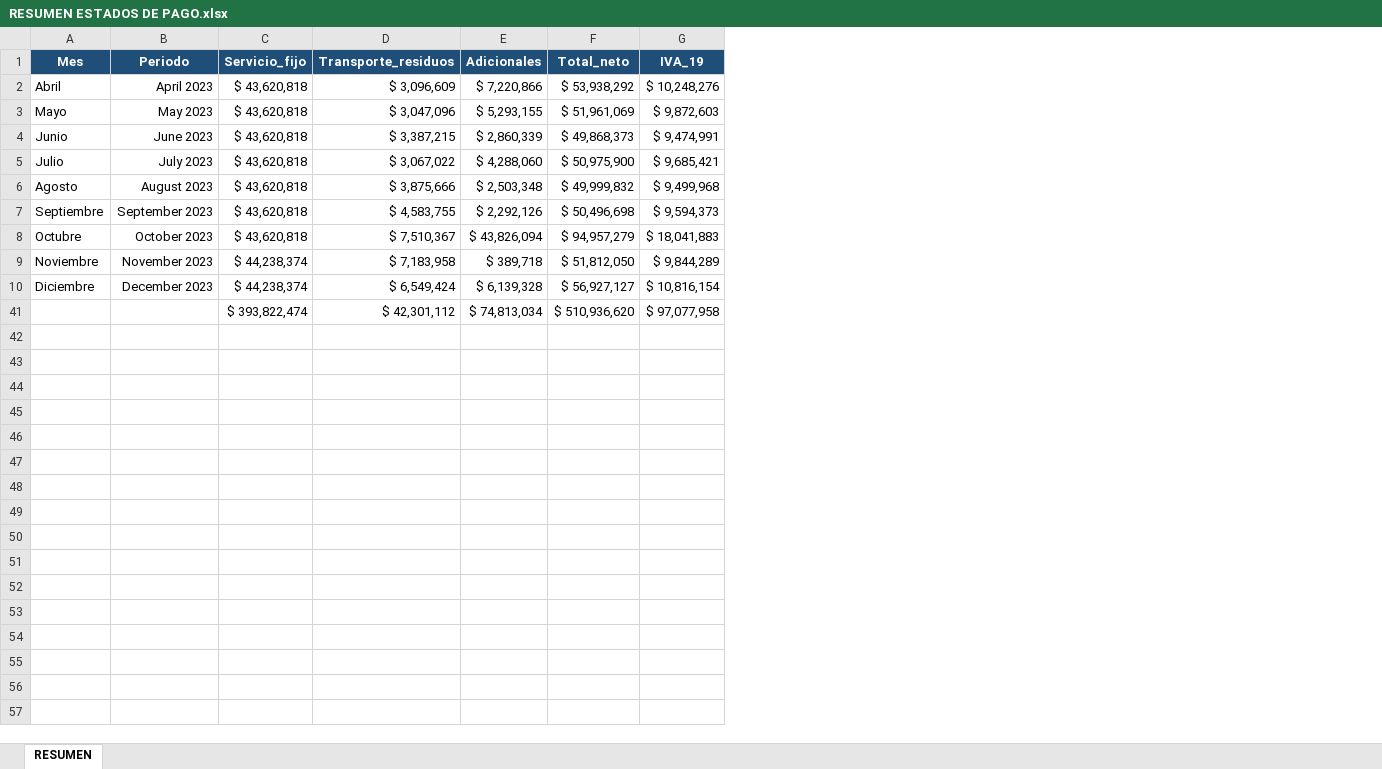
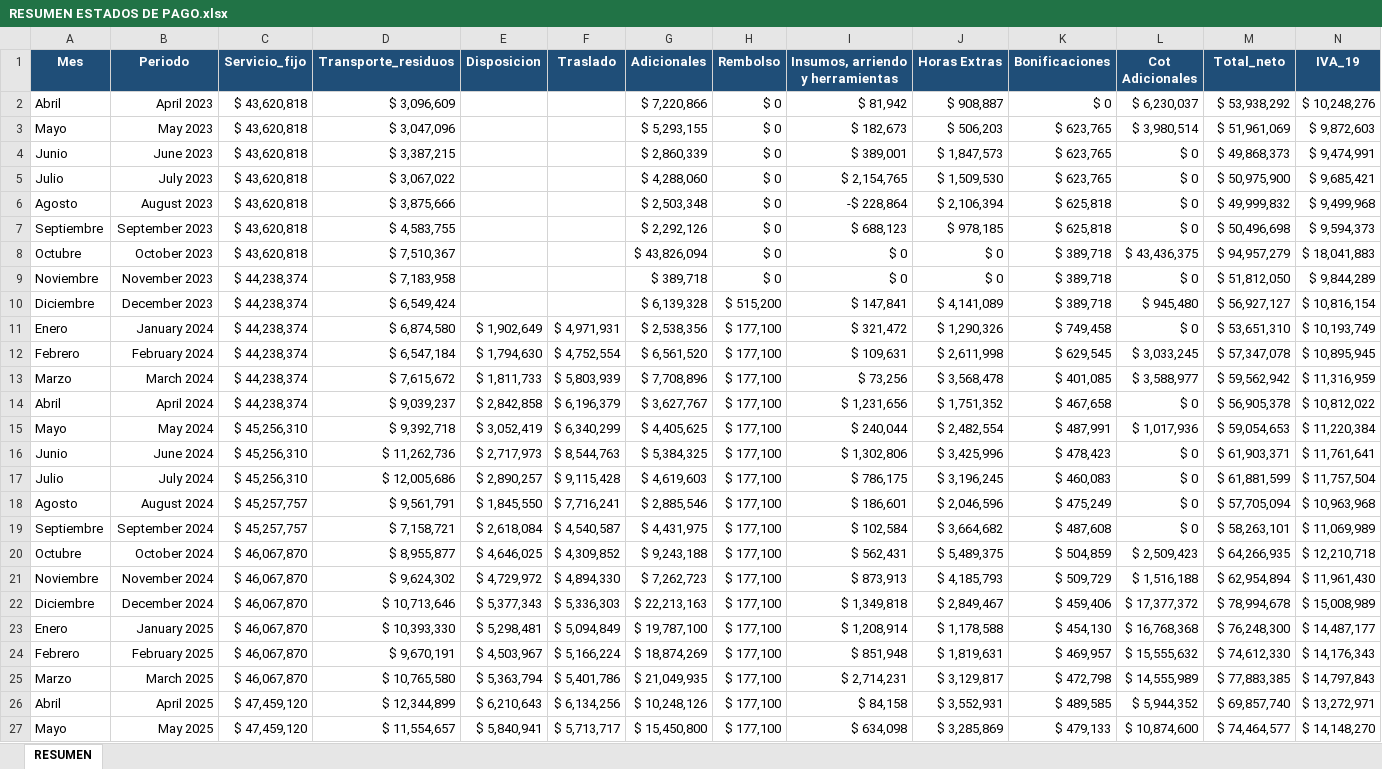
Before and after one commit to rgrez-droid/RESUMEN-EDP-CTO-MULCHEN, an Excel workbook: RESUMEN ESTADOS DE PAGO.xlsx, sheet RESUMEN, drawn as a sheet; only a part is shown; values as stored, in another font and other column widths than the file's, no borders; conditional formats and table styles not drawn; removed rows and columns are numbered as before the commit, all else as after; rows hold the shown columns only; the diff covers the shown part only; the diff names each change by its address in the sheet, - before the commit and + after, or states it on an @@ line.

Commit message:
Add files via upload

```diff
--- a/RESUMEN ESTADOS DE PAGO.xlsx (sheet RESUMEN)
+++ b/RESUMEN ESTADOS DE PAGO.xlsx (sheet RESUMEN)
+column E (Disposicion), empty
+column F (Traslado), empty
+column H (Rembolso), rows 2-10: $ 0 | $ 0 | $ 0 | $ 0 | $ 0 | $ 0 | $ 0 | $ 0 | $ 515,200
+column I (Insumos, arriendo y herramientas), rows 2-10: $ 81,942 | $ 182,673 | $ 389,001 | $ 2,154,765 | -$ 228,864 | $ 688,123 | $ 0 | $ 0 | $ 147,841
+column J (Horas Extras), rows 2-10: $ 908,887 | $ 506,203 | $ 1,847,573 | $ 1,509,530 | $ 2,106,394 | $ 978,185 | $ 0 | $ 0 | $ 4,141,089
+column K (Bonificaciones), rows 2-10: $ 0 | $ 623,765 | $ 623,765 | $ 623,765 | $ 625,818 | $ 625,818 | $ 389,718 | $ 389,718 | $ 389,718
+column L (Cot Adicionales), rows 2-10: $ 6,230,037 | $ 3,980,514 | $ 0 | $ 0 | $ 0 | $ 0 | $ 43,436,375 | $ 0 | $ 945,480
-row 41:  |  | $ 393,822,474 | $ 42,301,112 | $ 74,813,034 | $ 510,936,620 | $ 97,077,958
+row 11: Enero | January 2024 | $ 44,238,374 | $ 6,874,580 | $ 1,902,649 | $ 4,971,931 | $ 2,538,356 | $ 177,100 | $ 321,472 | $ 1,290,326 | $ 749,458 | $ 0 | $ 53,651,310 | $ 10,193,749
+row 12: Febrero | February 2024 | $ 44,238,374 | $ 6,547,184 | $ 1,794,630 | $ 4,752,554 | $ 6,561,520 | $ 177,100 | $ 109,631 | $ 2,611,998 | $ 629,545 | $ 3,033,245 | $ 57,347,078 | $ 10,895,945
+row 13: Marzo | March 2024 | $ 44,238,374 | $ 7,615,672 | $ 1,811,733 | $ 5,803,939 | $ 7,708,896 | $ 177,100 | $ 73,256 | $ 3,568,478 | $ 401,085 | $ 3,588,977 | $ 59,562,942 | $ 11,316,959
+row 14: Abril | April 2024 | $ 44,238,374 | $ 9,039,237 | $ 2,842,858 | $ 6,196,379 | $ 3,627,767 | $ 177,100 | $ 1,231,656 | $ 1,751,352 | $ 467,658 | $ 0 | $ 56,905,378 | $ 10,812,022
+row 15: Mayo | May 2024 | $ 45,256,310 | $ 9,392,718 | $ 3,052,419 | $ 6,340,299 | $ 4,405,625 | $ 177,100 | $ 240,044 | $ 2,482,554 | $ 487,991 | $ 1,017,936 | $ 59,054,653 | $ 11,220,384
+row 16: Junio | June 2024 | $ 45,256,310 | $ 11,262,736 | $ 2,717,973 | $ 8,544,763 | $ 5,384,325 | $ 177,100 | $ 1,302,806 | $ 3,425,996 | $ 478,423 | $ 0 | $ 61,903,371 | $ 11,761,641
+row 17: Julio | July 2024 | $ 45,256,310 | $ 12,005,686 | $ 2,890,257 | $ 9,115,428 | $ 4,619,603 | $ 177,100 | $ 786,175 | $ 3,196,245 | $ 460,083 | $ 0 | $ 61,881,599 | $ 11,757,504
+row 18: Agosto | August 2024 | $ 45,257,757 | $ 9,561,791 | $ 1,845,550 | $ 7,716,241 | $ 2,885,546 | $ 177,100 | $ 186,601 | $ 2,046,596 | $ 475,249 | $ 0 | $ 57,705,094 | $ 10,963,968
+row 19: Septiembre | September 2024 | $ 45,257,757 | $ 7,158,721 | $ 2,618,084 | $ 4,540,587 | $ 4,431,975 | $ 177,100 | $ 102,584 | $ 3,664,682 | $ 487,608 | $ 0 | $ 58,263,101 | $ 11,069,989
+row 20: Octubre | October 2024 | $ 46,067,870 | $ 8,955,877 | $ 4,646,025 | $ 4,309,852 | $ 9,243,188 | $ 177,100 | $ 562,431 | $ 5,489,375 | $ 504,859 | $ 2,509,423 | $ 64,266,935 | $ 12,210,718
+row 21: Noviembre | November 2024 | $ 46,067,870 | $ 9,624,302 | $ 4,729,972 | $ 4,894,330 | $ 7,262,723 | $ 177,100 | $ 873,913 | $ 4,185,793 | $ 509,729 | $ 1,516,188 | $ 62,954,894 | $ 11,961,430
+row 22: Diciembre | December 2024 | $ 46,067,870 | $ 10,713,646 | $ 5,377,343 | $ 5,336,303 | $ 22,213,163 | $ 177,100 | $ 1,349,818 | $ 2,849,467 | $ 459,406 | $ 17,377,372 | $ 78,994,678 | $ 15,008,989
+row 23: Enero | January 2025 | $ 46,067,870 | $ 10,393,330 | $ 5,298,481 | $ 5,094,849 | $ 19,787,100 | $ 177,100 | $ 1,208,914 | $ 1,178,588 | $ 454,130 | $ 16,768,368 | $ 76,248,300 | $ 14,487,177
+row 24: Febrero | February 2025 | $ 46,067,870 | $ 9,670,191 | $ 4,503,967 | $ 5,166,224 | $ 18,874,269 | $ 177,100 | $ 851,948 | $ 1,819,631 | $ 469,957 | $ 15,555,632 | $ 74,612,330 | $ 14,176,343
+row 25: Marzo | March 2025 | $ 46,067,870 | $ 10,765,580 | $ 5,363,794 | $ 5,401,786 | $ 21,049,935 | $ 177,100 | $ 2,714,231 | $ 3,129,817 | $ 472,798 | $ 14,555,989 | $ 77,883,385 | $ 14,797,843
+row 26: Abril | April 2025 | $ 47,459,120 | $ 12,344,899 | $ 6,210,643 | $ 6,134,256 | $ 10,248,126 | $ 177,100 | $ 84,158 | $ 3,552,931 | $ 489,585 | $ 5,944,352 | $ 69,857,740 | $ 13,272,971
+row 27: Mayo | May 2025 | $ 47,459,120 | $ 11,554,657 | $ 5,840,941 | $ 5,713,717 | $ 15,450,800 | $ 177,100 | $ 634,098 | $ 3,285,869 | $ 479,133 | $ 10,874,600 | $ 74,464,577 | $ 14,148,270
```
Also changed, not shown: 14 added rows elsewhere in this sheet, hidden cells.
